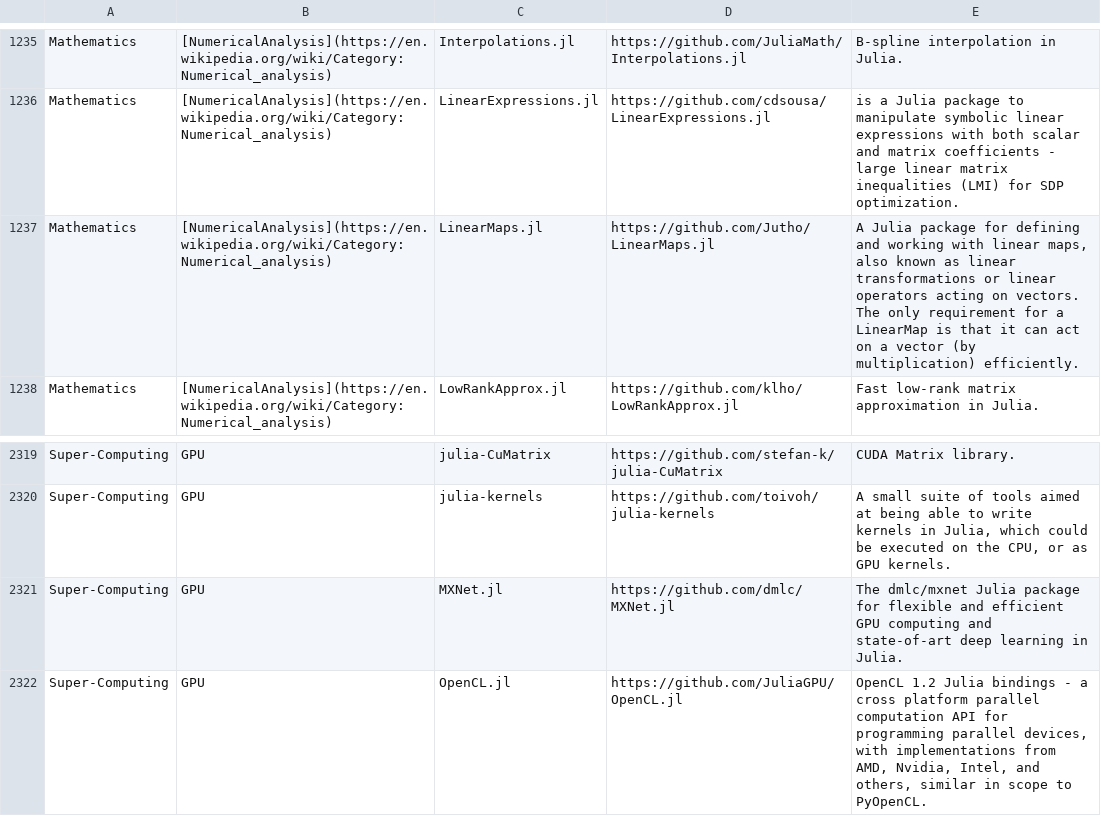
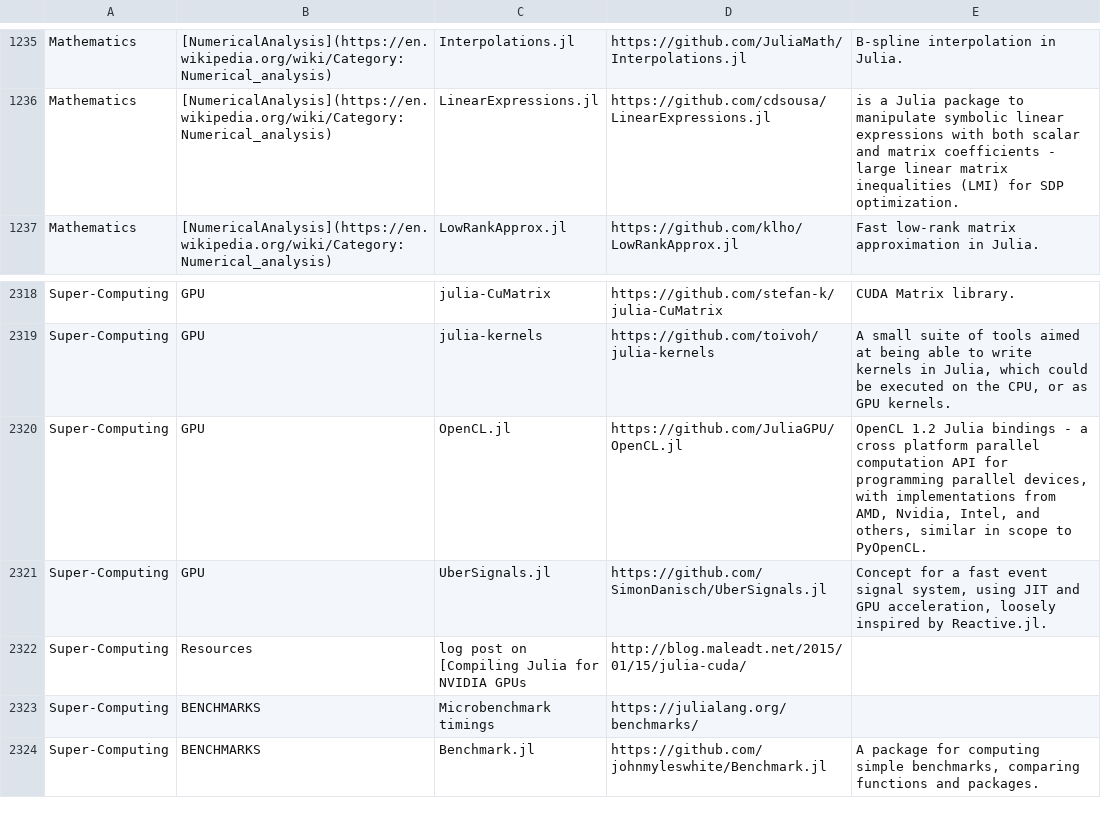
Before and after one commit to svaksha/Julia.jl, a CSV file: db.csv, drawn as a sheet; only a part is shown, gaps mark what is left out; the shorter side is filled out with more unchanged rows.

Commit message:
Remove repeated identical rows from db.csv

```diff
--- a/db.csv
+++ b/db.csv
@@ -1236,3 +1236,2 @@ Mathematics,[NumericalAnalysis](https://en.wikipedia.org/wiki/Category:Numerical
 Mathematics,[NumericalAnalysis](https://en.wikipedia.org/wiki/Category:Numerical_analysis),LinearExpressions.jl,https://github.com/cdsousa/LinearExpressions.jl,is a Julia package to manipulate symbolic linear expressions with both scalar and matrix coefficients - large linear matrix inequalities (LMI) for SDP optimization.
-Mathematics,[NumericalAnalysis](https://en.wikipedia.org/wiki/Category:Numerical_analysis),LinearMaps.jl,https://github.com/Jutho/LinearMaps.jl,"A Julia package for defining and working with linear maps, also known as linear transformations or linear operators acting on vectors. The only requirement for a LinearMap is that it can act on a vector (by multiplication) efficiently."
 Mathematics,[NumericalAnalysis](https://en.wikipedia.org/wiki/Category:Numerical_analysis),LowRankApprox.jl,https://github.com/klho/LowRankApprox.jl,Fast low-rank matrix approximation in Julia.
@@ -2320,3 +2319,2 @@ Super-Computing,GPU,julia-CuMatrix,https://github.com/stefan-k/julia-CuMatrix,CU
 Super-Computing,GPU,julia-kernels,https://github.com/toivoh/julia-kernels,"A small suite of tools aimed at being able to write kernels in Julia, which could be executed on the CPU, or as GPU kernels."
-Super-Computing,GPU,MXNet.jl,https://github.com/dmlc/MXNet.jl,The dmlc/mxnet Julia package for flexible and efficient GPU computing and state-of-art deep learning in Julia.
 Super-Computing,GPU,OpenCL.jl,https://github.com/JuliaGPU/OpenCL.jl,"OpenCL 1.2 Julia bindings - a cross platform parallel computation API for programming parallel devices, with implementations from AMD, Nvidia, Intel, and others, similar in scope to PyOpenCL."
```
